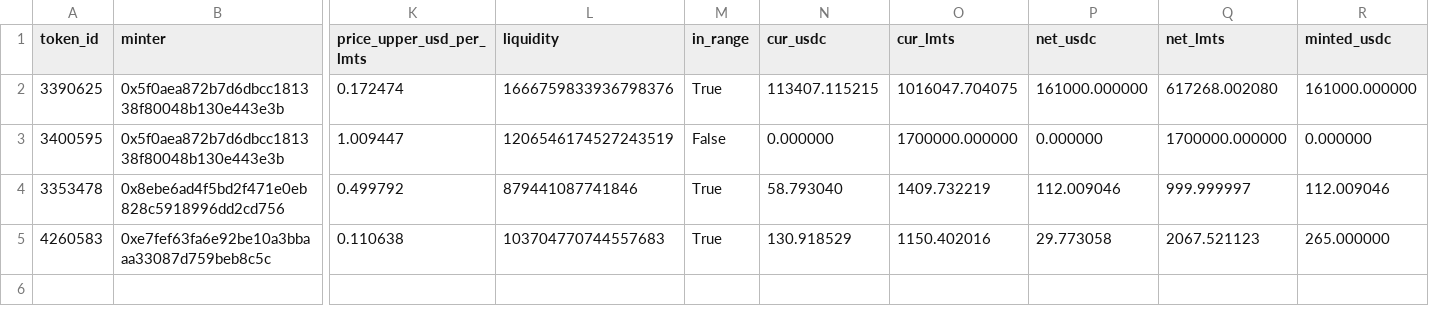
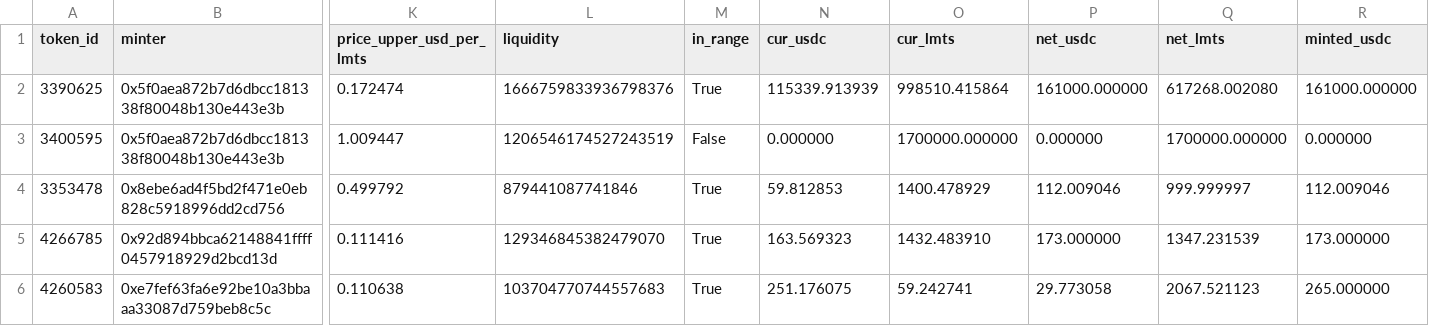
Before and after one commit to catmeover-png/drome_parser_lmts, a CSV file: out/0xbe4c36b9542610df83ca690c8b5bc53bbbc5d542/open_positions.csv, drawn as a sheet; only a part is shown, gaps mark what is left out; addresses are those after the commit; rows hold the shown columns only; the diff names each change by its address in the sheet, - before the commit and + after, or states it on an @@ line.

```diff
--- a/out/0xbe4c36b9542610df83ca690c8b5bc53bbbc5d542/open_positions.csv
+++ b/out/0xbe4c36b9542610df83ca690c8b5bc53bbbc5d542/open_positions.csv
-N2 (cur_usdc): 113407.115215
+N2 (cur_usdc): 115339.913939
-O2 (cur_lmts): 1016047.704075
+O2 (cur_lmts): 998510.415864
-N4 (cur_usdc): 58.793040
+N4 (cur_usdc): 59.812853
-O4 (cur_lmts): 1409.732219
+O4 (cur_lmts): 1400.478929
+row 5: 4266785 | 0x92d894bbca62148841ffff0457918929d2bcd13d | 0.111416 | 129346845382479070 | True | 163.569323 | 1432.483910 | 173.000000 | 1347.231539 | 173.000000
-N6 (cur_usdc): 130.918529
+N6 (cur_usdc): 251.176075
-O6 (cur_lmts): 1150.402016
+O6 (cur_lmts): 59.242741
```
Also changed, not shown: out/0xbe4c36b9542610df83ca690c8b5bc53bbbc5d542/buckets.csv, out/0xbe4c36b9542610df83ca690c8b5bc53bbbc5d542/summary.csv, 3 other files.
